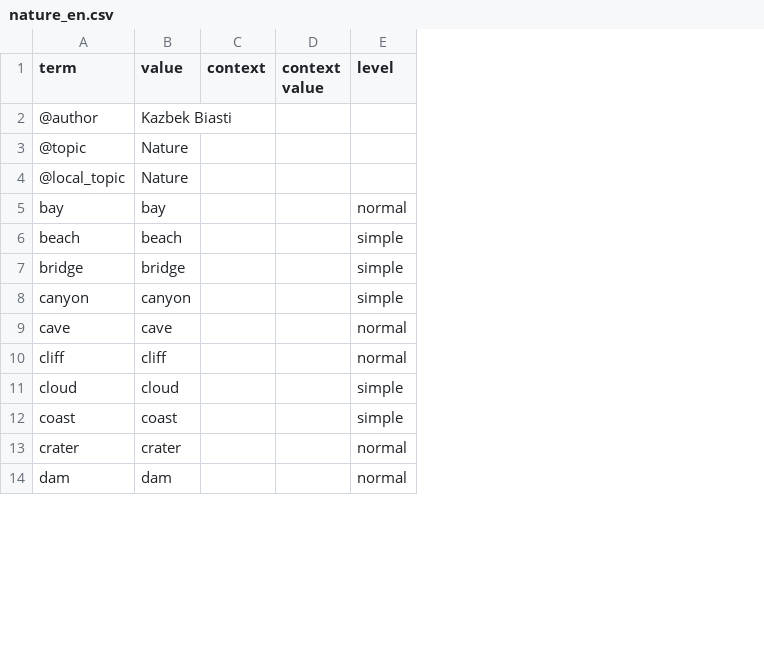
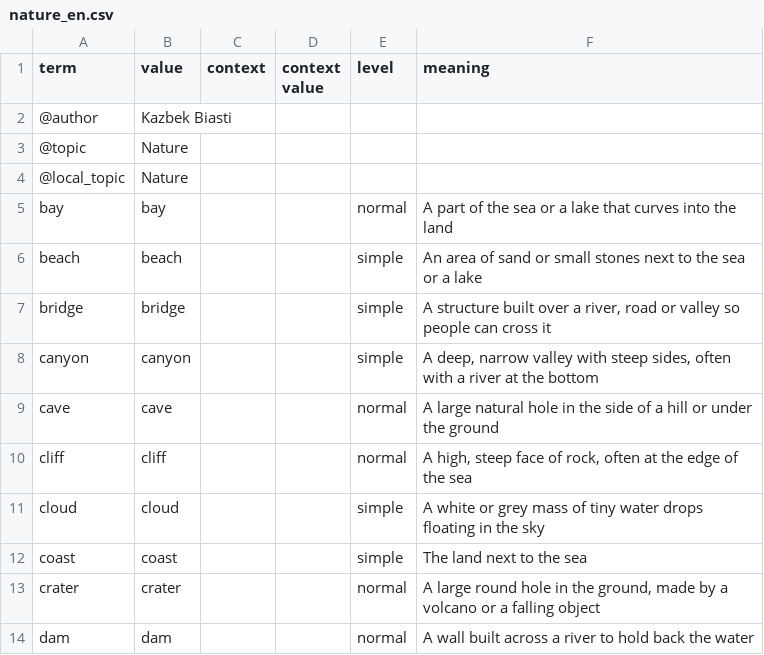
Before and after one commit to nmb10/sorat_translations, a CSV file: main/en/nature_en.csv, drawn as a sheet; only a part is shown; the diff names each change by its address in the sheet, - before the commit and + after, or states it on an @@ line.

Commit message:
English meanings added.

```diff
--- a/main/en/nature_en.csv
+++ b/main/en/nature_en.csv
+column F (meaning), rows 5-14: A part of the sea or a lake that curves into the land | An area of sand or small stones next to the sea or a lake | A structure built over a river, road or valley so people can cross it | A deep, narrow valley with steep sides, often with a river at the bottom | A large natural hole in the side of a hill or under the ground | A high, steep face of rock, often at the edge of the sea | A white or grey mass of tiny water drops floating in the sky | The land next to the sea | A large round hole in the ground, made by a volcano or a falling object | A wall built across a river to hold back the water
```
Also changed, not shown: main/en/plants_en.csv, main/en/tools_en.csv, 1 other file.
